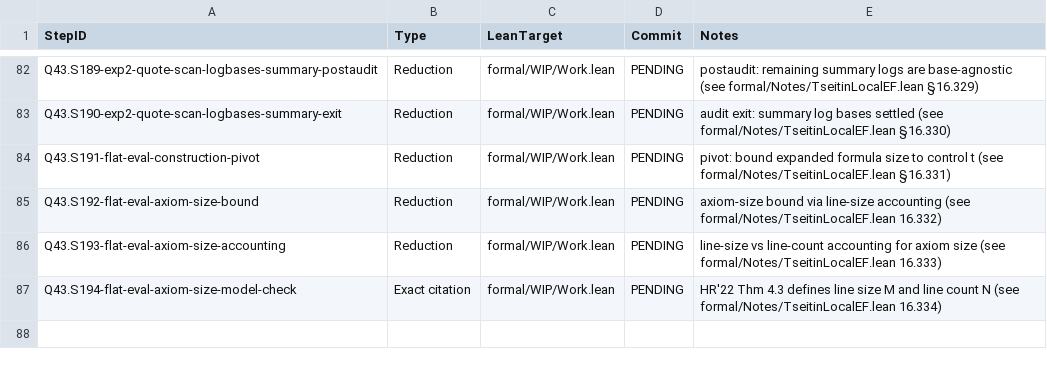
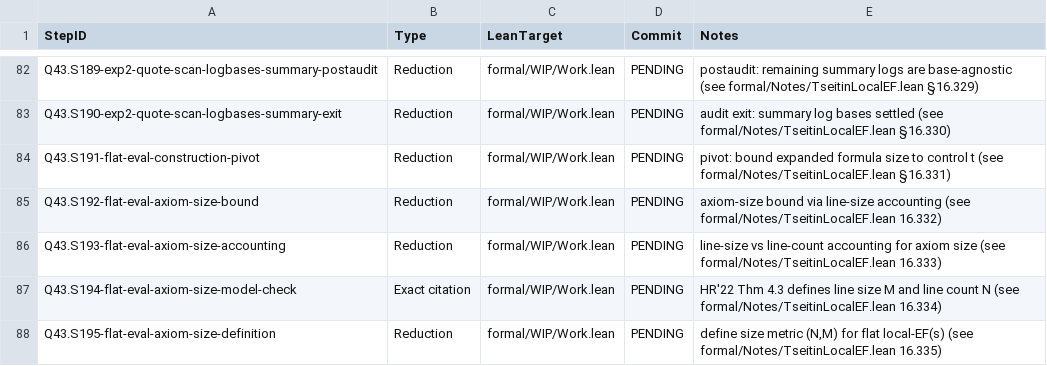
Before and after one commit to Xopoko/Experiment-26_P_vs_NP, a TSV file: docs/artifacts.tsv, drawn as a sheet; only a part is shown, gaps mark what is left out.

Commit message:
Q43.S195-flat-eval-axiom-size-definition: Reduction — fix size metric (N,M)

```diff
--- a/docs/artifacts.tsv
+++ b/docs/artifacts.tsv
@@ -87 +87,2 @@ Q43.S193-flat-eval-axiom-size-accounting	Reduction	formal/WIP/Work.lean	PENDING
 Q43.S194-flat-eval-axiom-size-model-check	Exact citation	formal/WIP/Work.lean	PENDING	HR'22 Thm 4.3 defines line size M and line count N (see formal/Notes/TseitinLocalEF.lean 16.334)
+Q43.S195-flat-eval-axiom-size-definition	Reduction	formal/WIP/Work.lean	PENDING	define size metric (N,M) for flat local-EF(s) (see formal/Notes/TseitinLocalEF.lean 16.335)
```
Also changed, not shown: 3 other files.
